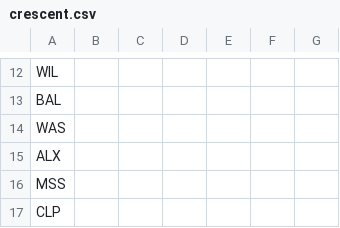
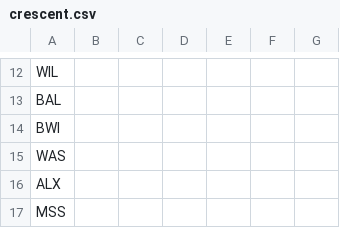
Before and after one commit to neroden/timetable_kit, a CSV file: timetable_kit/specs_amtrak/crescent.csv, drawn as a sheet; only a part is shown, gaps mark what is left out; the shorter side is filled out with more unchanged rows.

Commit message:
Crescent: add BWI, compact messages to keep on one page

```diff
--- a/timetable_kit/specs_amtrak/crescent.csv
+++ b/timetable_kit/specs_amtrak/crescent.csv
@@ -13,2 +13,3 @@ WIL,,,,,,
 BAL,,,,,,
+BWI,,,,,,
 WAS,,,,,,
```
Also changed, not shown: 1 other file.
